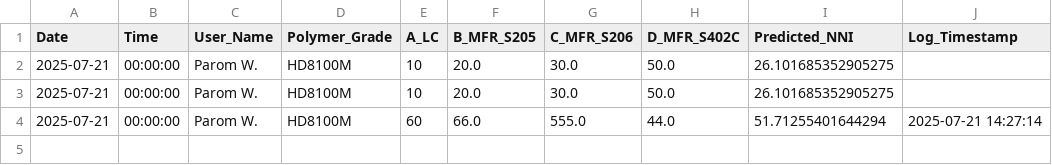
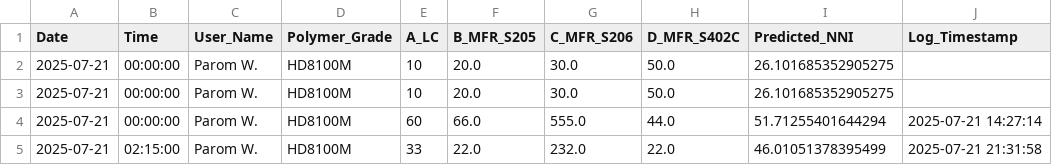
Before and after one commit to grinzsolo/NNIHD2, a CSV file: prediction_log.csv, drawn as a sheet; the diff names each change by its address in the sheet, - before the commit and + after, or states it on an @@ line.

Commit message:
📈 New prediction entry added

```diff
--- a/prediction_log.csv
+++ b/prediction_log.csv
+row 5: 2025-07-21 | 02:15:00 | Parom W. | HD8100M | 33 | 22.0 | 232.0 | 22.0 | 46.01051378395499 | 2025-07-21 21:31:58
```
